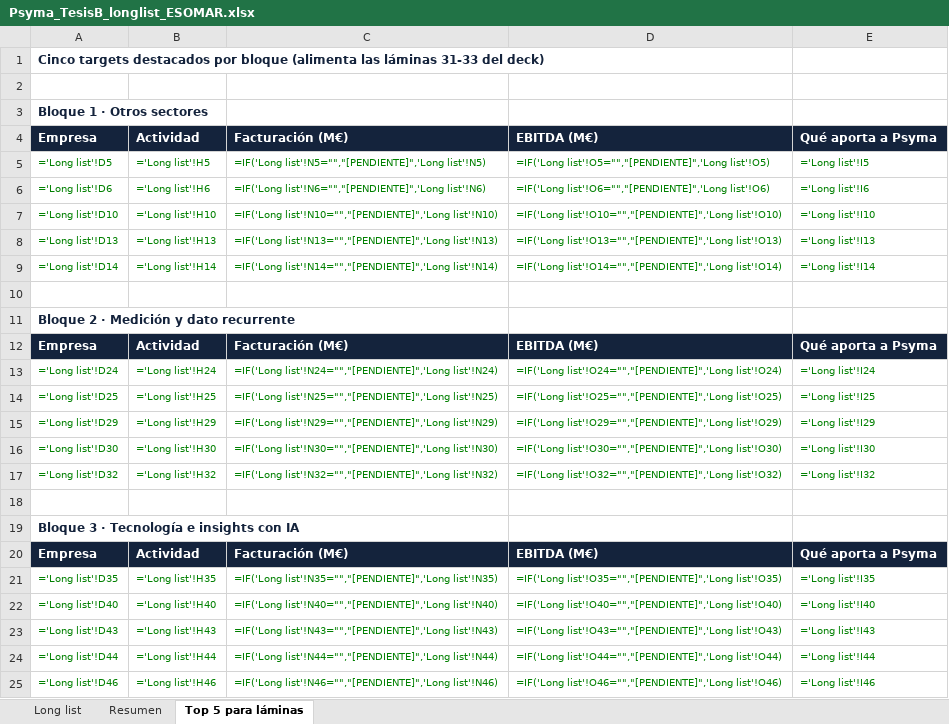
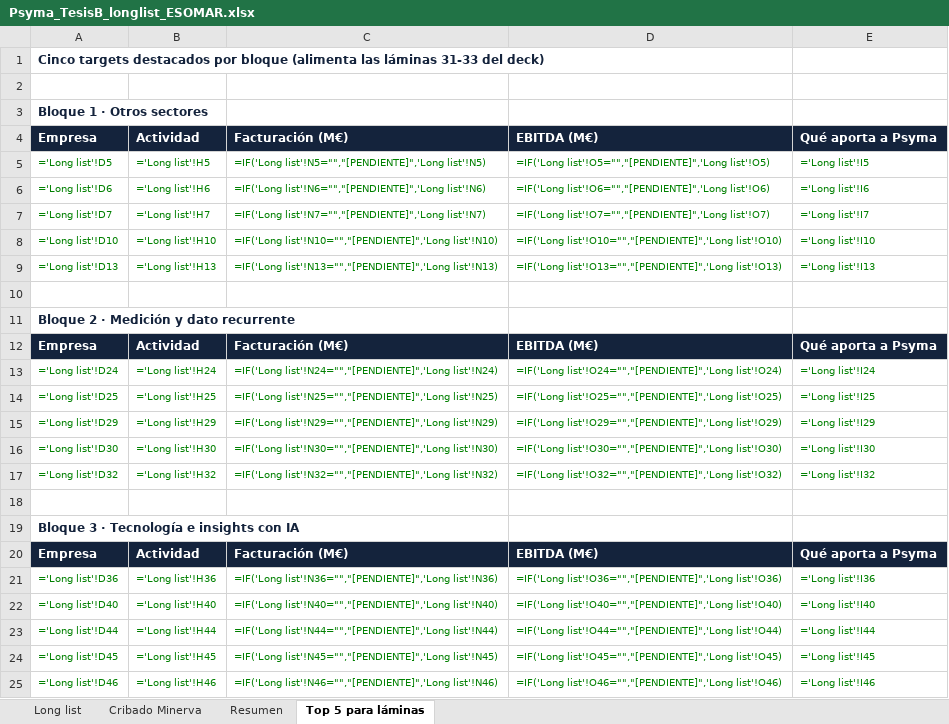
Before and after one commit to juanfelipe0402/PsymaIberica, an Excel workbook: tesis_b/Psyma_TesisB_longlist_ESOMAR.xlsx, sheet Top 5 para láminas, drawn as a sheet; values as stored, in another font and other column widths than the file's, no borders; formulas without a stored value are shown as written; removed rows and columns are numbered as before the commit, all else as after; the diff names each change by its address in the sheet, - before the commit and + after, or states it on an @@ line.

```diff
--- a/tesis_b/Psyma_TesisB_longlist_ESOMAR.xlsx (sheet Top 5 para láminas)
+++ b/tesis_b/Psyma_TesisB_longlist_ESOMAR.xlsx (sheet Top 5 para láminas)
+sheet tab: Cribado Minerva
+row 7: ='Long list'!D7 | ='Long list'!H7 | =IF('Long list'!N7="","[PENDIENTE]",'Long list'!N7) | =IF('Long list'!O7="","[PENDIENTE]",'Long list'!O7) | ='Long list'!I7
-row 9: ='Long list'!D14 | ='Long list'!H14 | =IF('Long list'!N14="","[PENDIENTE]",'Long list'!N14) | =IF('Long list'!O14="","[PENDIENTE]",'Long list'!O14) | ='Long list'!I14
-A21: ='Long list'!D35
+A21: ='Long list'!D36
-B21: ='Long list'!H35
+B21: ='Long list'!H36
-C21: =IF('Long list'!N35="","[PENDIENTE]",'Long list'!N35)
+C21: =IF('Long list'!N36="","[PENDIENTE]",'Long list'!N36)
-D21: =IF('Long list'!O35="","[PENDIENTE]",'Long list'!O35)
+D21: =IF('Long list'!O36="","[PENDIENTE]",'Long list'!O36)
-E21: ='Long list'!I35
+E21: ='Long list'!I36
-row 23: ='Long list'!D43 | ='Long list'!H43 | =IF('Long list'!N43="","[PENDIENTE]",'Long list'!N43) | =IF('Long list'!O43="","[PENDIENTE]",'Long list'!O43) | ='Long list'!I43
+row 24: ='Long list'!D45 | ='Long list'!H45 | =IF('Long list'!N45="","[PENDIENTE]",'Long list'!N45) | =IF('Long list'!O45="","[PENDIENTE]",'Long list'!O45) | ='Long list'!I45
```
Also changed, not shown: sheet Long list.
